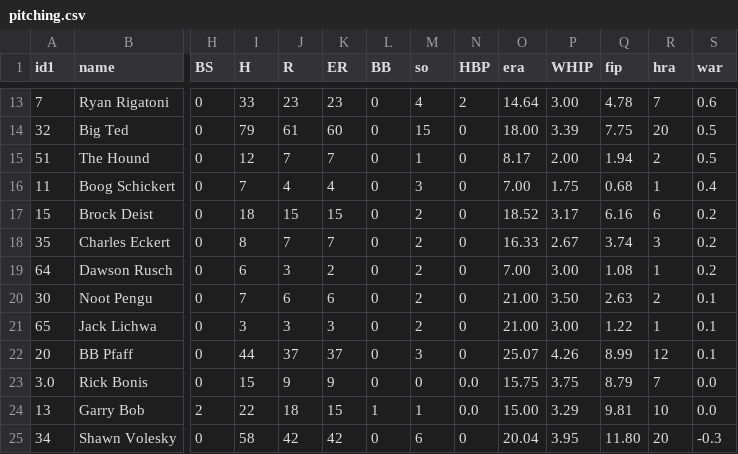
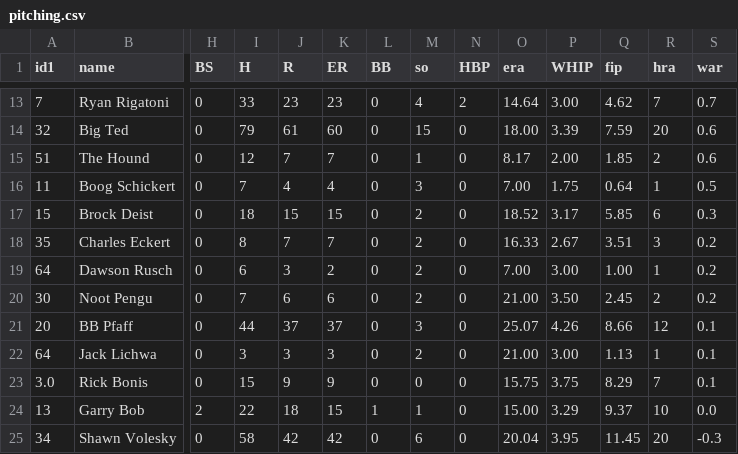
Before and after one commit to stevenpfaff/Dew-Cup-FrontEnd, a CSV file: public/Minibats/pitching.csv, drawn as a sheet; only a part is shown, gaps mark what is left out; removed rows and columns are numbered as before the commit, all else as after; rows hold the shown columns only; the diff covers the shown part only; the diff names each change by its address in the sheet, - before the commit and + after, or states it on an @@ line.

```diff
--- a/public/Minibats/pitching.csv
+++ b/public/Minibats/pitching.csv
-Q13 (fip): 4.78
+Q13 (fip): 4.62
-S13 (war): 0.6
+S13 (war): 0.7
-Q14 (fip): 7.75
+Q14 (fip): 7.59
-S14:S15 (war): 0.5
+S14:S15 (war): 0.6
-Q15 (fip): 1.94
+Q15 (fip): 1.85
-Q16 (fip): 0.68
+Q16 (fip): 0.64
-S16 (war): 0.4
+S16 (war): 0.5
-Q17 (fip): 6.16
+Q17 (fip): 5.85
-S17 (war): 0.2
+S17 (war): 0.3
-Q18 (fip): 3.74
+Q18 (fip): 3.51
-Q19 (fip): 1.08
+Q19 (fip): 1.00
-Q20 (fip): 2.63
+Q20 (fip): 2.45
-S20 (war): 0.1
+S20 (war): 0.2
-row 21: 65 | Jack Lichwa | 0 | 3 | 3 | 3 | 0 | 2 | 0 | 21.00 | 3.00 | 1.22 | 1 | 0.1
-Q21 (fip): 8.99
+Q21 (fip): 8.66
+row 22: 64 | Jack Lichwa | 0 | 3 | 3 | 3 | 0 | 2 | 0 | 21.00 | 3.00 | 1.13 | 1 | 0.1
-N23:N24 (HBP): 0.0
+N23:N24 (HBP): 0
-Q23 (fip): 8.79
+Q23 (fip): 8.29
-S23 (war): 0.0
+S23 (war): 0.1
-Q24 (fip): 9.81
+Q24 (fip): 9.37
-Q25 (fip): 11.80
+Q25 (fip): 11.45
```
Also changed, not shown: 2 added rows, 2 removed rows and 27 edited cells elsewhere in this file, public/Minibats/2026-minibats.csv, public/Minibats/batting.csv.
